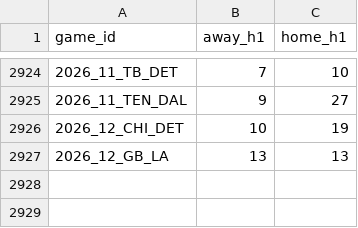
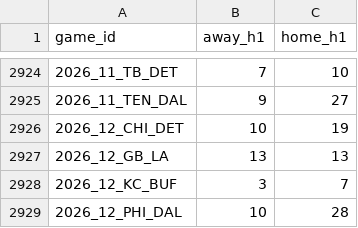
Before and after one commit to angel14-lab/simulador-nfl, a CSV file: datos/mitades.csv, drawn as a sheet; only a part is shown, gaps mark what is left out; the diff names each change by its address in the sheet, - before the commit and + after, or states it on an @@ line.

```diff
--- a/datos/mitades.csv
+++ b/datos/mitades.csv
+row 2928: 2026_12_KC_BUF | 3 | 7
+row 2929: 2026_12_PHI_DAL | 10 | 28
```
Also changed, not shown: datos/partidos.csv, 4 other files.
